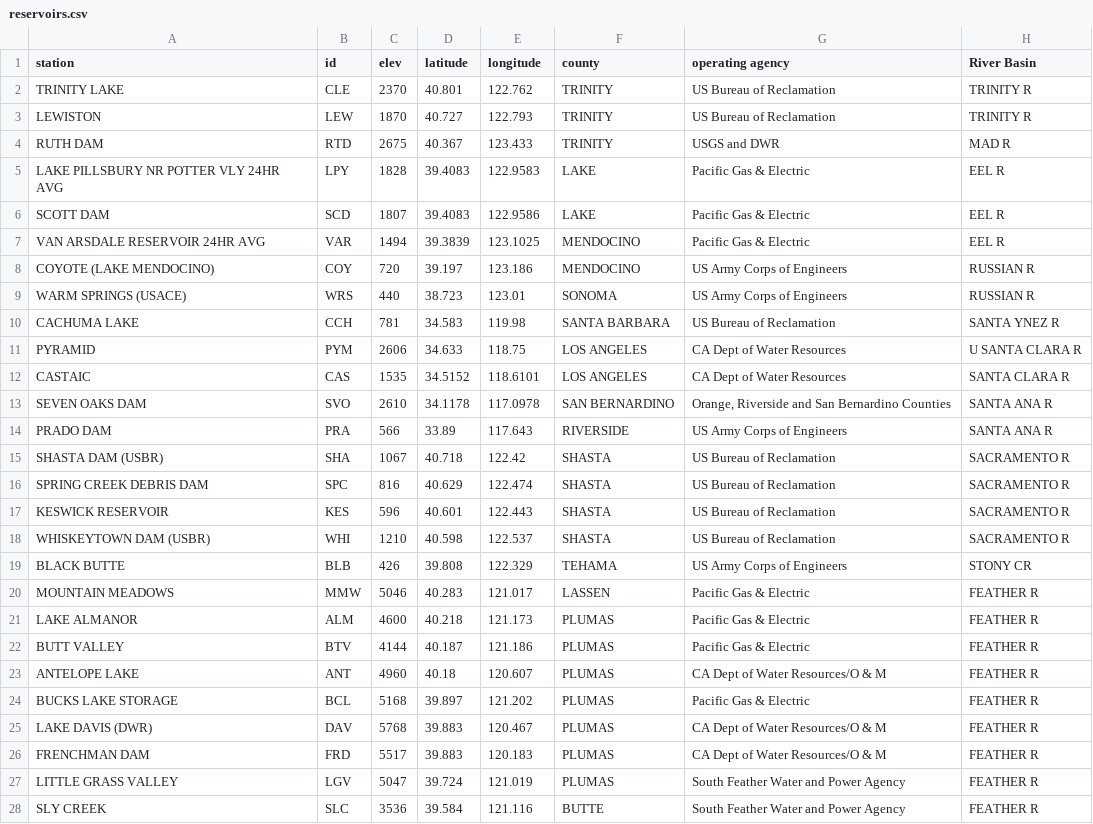
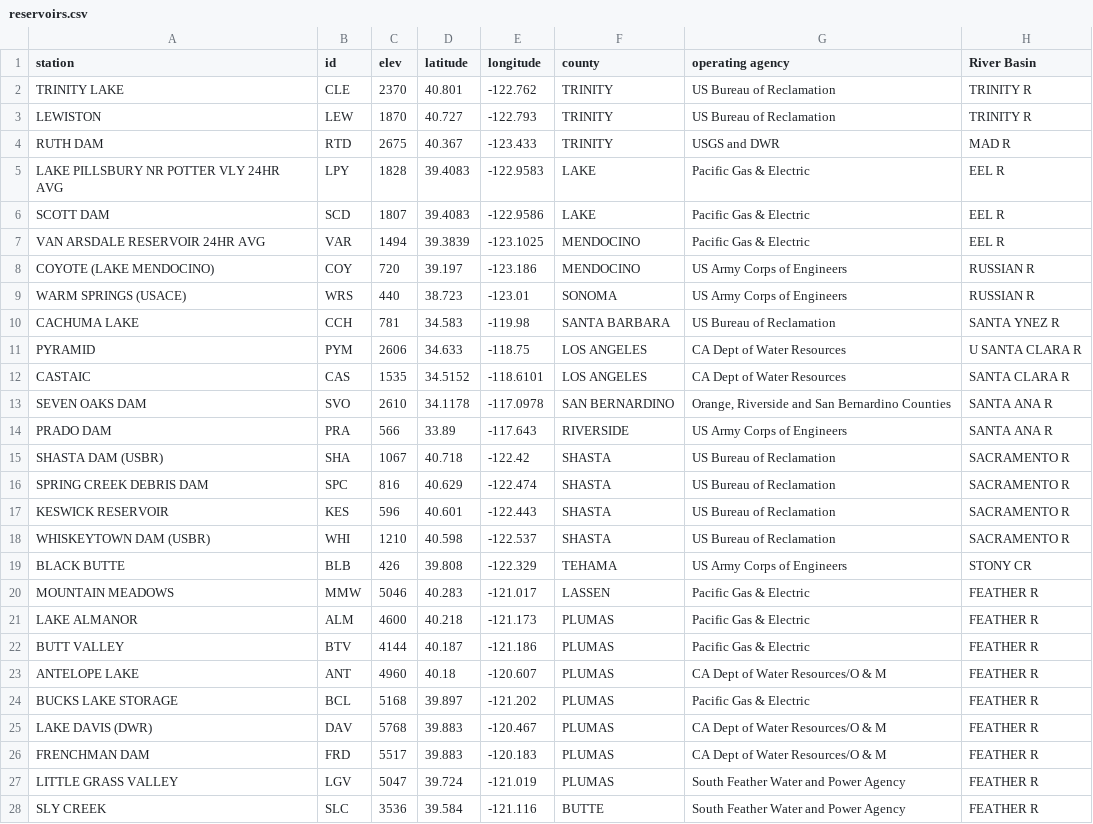
Before and after one commit to vicapow/water-supply, a CSV file: public/data/reservoirs.csv, drawn as a sheet; only a part is shown; the diff covers the shown part only.

Commit message:
added map + scrapper for station meta-data

```diff
--- a/public/data/reservoirs.csv
+++ b/public/data/reservoirs.csv
@@ -1,28 +1,28 @@
 station,id,elev,latitude,longitude,county,operating agency,River Basin
-TRINITY LAKE,CLE,2370,40.801,122.762,TRINITY,US Bureau of Reclamation,TRINITY R
-LEWISTON,LEW,1870,40.727,122.793,TRINITY,US Bureau of Reclamation,TRINITY R
-RUTH  DAM,RTD,2675,40.367,123.433,TRINITY,USGS and DWR,MAD R
-LAKE PILLSBURY NR POTTER VLY 24HR AVG,LPY,1828,39.4083,122.9583,LAKE,Pacific Gas & Electric,EEL R
-SCOTT DAM,SCD,1807,39.4083,122.9586,LAKE,Pacific Gas & Electric,EEL R
-VAN ARSDALE RESERVOIR 24HR AVG,VAR,1494,39.3839,123.1025,MENDOCINO,Pacific Gas & Electric,EEL R
-COYOTE (LAKE MENDOCINO),COY,720,39.197,123.186,MENDOCINO,US Army Corps of Engineers,RUSSIAN R
-WARM SPRINGS (USACE),WRS,440,38.723,123.01,SONOMA,US Army Corps of Engineers,RUSSIAN R
-CACHUMA LAKE,CCH,781,34.583,119.98,SANTA BARBARA,US Bureau of Reclamation,SANTA YNEZ R
-PYRAMID,PYM,2606,34.633,118.75,LOS ANGELES,CA Dept of Water Resources,U SANTA CLARA R
-CASTAIC,CAS,1535,34.5152,118.6101,LOS ANGELES,CA Dept of Water Resources,SANTA CLARA R
-SEVEN OAKS DAM,SVO,2610,34.1178,117.0978,SAN BERNARDINO,"Orange, Riverside and San Bernardino Counties",SANTA ANA R
-PRADO DAM,PRA,566,33.89,117.643,RIVERSIDE,US Army Corps of Engineers,SANTA ANA R
-SHASTA DAM  (USBR),SHA,1067,40.718,122.42,SHASTA,US Bureau of Reclamation,SACRAMENTO R
-SPRING CREEK DEBRIS DAM,SPC,816,40.629,122.474,SHASTA,US Bureau of Reclamation,SACRAMENTO R
-KESWICK RESERVOIR,KES,596,40.601,122.443,SHASTA,US Bureau of Reclamation,SACRAMENTO R
-WHISKEYTOWN DAM (USBR),WHI,1210,40.598,122.537,SHASTA,US Bureau of Reclamation,SACRAMENTO R
-BLACK BUTTE,BLB,426,39.808,122.329,TEHAMA,US Army Corps of Engineers,STONY CR
-MOUNTAIN MEADOWS,MMW,5046,40.283,121.017,LASSEN,Pacific Gas & Electric,FEATHER R
-LAKE ALMANOR,ALM,4600,40.218,121.173,PLUMAS,Pacific Gas & Electric,FEATHER R
-BUTT VALLEY,BTV,4144,40.187,121.186,PLUMAS,Pacific Gas & Electric,FEATHER R
-ANTELOPE LAKE,ANT,4960,40.18,120.607,PLUMAS,CA Dept of Water Resources/O & M,FEATHER R
-BUCKS LAKE STORAGE,BCL,5168,39.897,121.202,PLUMAS,Pacific Gas & Electric,FEATHER R
-LAKE DAVIS (DWR),DAV,5768,39.883,120.467,PLUMAS,CA Dept of Water Resources/O & M,FEATHER R
-FRENCHMAN DAM,FRD,5517,39.883,120.183,PLUMAS,CA Dept of Water Resources/O & M,FEATHER R
-LITTLE GRASS VALLEY,LGV,5047,39.724,121.019,PLUMAS,South Feather Water and Power Agency,FEATHER R
-SLY CREEK,SLC,3536,39.584,121.116,BUTTE,South Feather Water and Power Agency,FEATHER R
+TRINITY LAKE,CLE,2370,40.801,-122.762,TRINITY,US Bureau of Reclamation,TRINITY R
+LEWISTON,LEW,1870,40.727,-122.793,TRINITY,US Bureau of Reclamation,TRINITY R
+RUTH  DAM,RTD,2675,40.367,-123.433,TRINITY,USGS and DWR,MAD R
+LAKE PILLSBURY NR POTTER VLY 24HR AVG,LPY,1828,39.4083,-122.9583,LAKE,Pacific Gas & Electric,EEL R
+SCOTT DAM,SCD,1807,39.4083,-122.9586,LAKE,Pacific Gas & Electric,EEL R
+VAN ARSDALE RESERVOIR 24HR AVG,VAR,1494,39.3839,-123.1025,MENDOCINO,Pacific Gas & Electric,EEL R
+COYOTE (LAKE MENDOCINO),COY,720,39.197,-123.186,MENDOCINO,US Army Corps of Engineers,RUSSIAN R
+WARM SPRINGS (USACE),WRS,440,38.723,-123.01,SONOMA,US Army Corps of Engineers,RUSSIAN R
+CACHUMA LAKE,CCH,781,34.583,-119.98,SANTA BARBARA,US Bureau of Reclamation,SANTA YNEZ R
+PYRAMID,PYM,2606,34.633,-118.75,LOS ANGELES,CA Dept of Water Resources,U SANTA CLARA R
+CASTAIC,CAS,1535,34.5152,-118.6101,LOS ANGELES,CA Dept of Water Resources,SANTA CLARA R
+SEVEN OAKS DAM,SVO,2610,34.1178,-117.0978,SAN BERNARDINO,"Orange, Riverside and San Bernardino Counties",SANTA ANA R
+PRADO DAM,PRA,566,33.89,-117.643,RIVERSIDE,US Army Corps of Engineers,SANTA ANA R
+SHASTA DAM  (USBR),SHA,1067,40.718,-122.42,SHASTA,US Bureau of Reclamation,SACRAMENTO R
+SPRING CREEK DEBRIS DAM,SPC,816,40.629,-122.474,SHASTA,US Bureau of Reclamation,SACRAMENTO R
+KESWICK RESERVOIR,KES,596,40.601,-122.443,SHASTA,US Bureau of Reclamation,SACRAMENTO R
+WHISKEYTOWN DAM (USBR),WHI,1210,40.598,-122.537,SHASTA,US Bureau of Reclamation,SACRAMENTO R
+BLACK BUTTE,BLB,426,39.808,-122.329,TEHAMA,US Army Corps of Engineers,STONY CR
+MOUNTAIN MEADOWS,MMW,5046,40.283,-121.017,LASSEN,Pacific Gas & Electric,FEATHER R
+LAKE ALMANOR,ALM,4600,40.218,-121.173,PLUMAS,Pacific Gas & Electric,FEATHER R
+BUTT VALLEY,BTV,4144,40.187,-121.186,PLUMAS,Pacific Gas & Electric,FEATHER R
+ANTELOPE LAKE,ANT,4960,40.18,-120.607,PLUMAS,CA Dept of Water Resources/O & M,FEATHER R
+BUCKS LAKE STORAGE,BCL,5168,39.897,-121.202,PLUMAS,Pacific Gas & Electric,FEATHER R
+LAKE DAVIS (DWR),DAV,5768,39.883,-120.467,PLUMAS,CA Dept of Water Resources/O & M,FEATHER R
+FRENCHMAN DAM,FRD,5517,39.883,-120.183,PLUMAS,CA Dept of Water Resources/O & M,FEATHER R
+LITTLE GRASS VALLEY,LGV,5047,39.724,-121.019,PLUMAS,South Feather Water and Power Agency,FEATHER R
+SLY CREEK,SLC,3536,39.584,-121.116,BUTTE,South Feather Water and Power Agency,FEATHER R
```
Also changed, not shown: 1 removed row and 61 edited cells elsewhere in this file, 9 other files.
